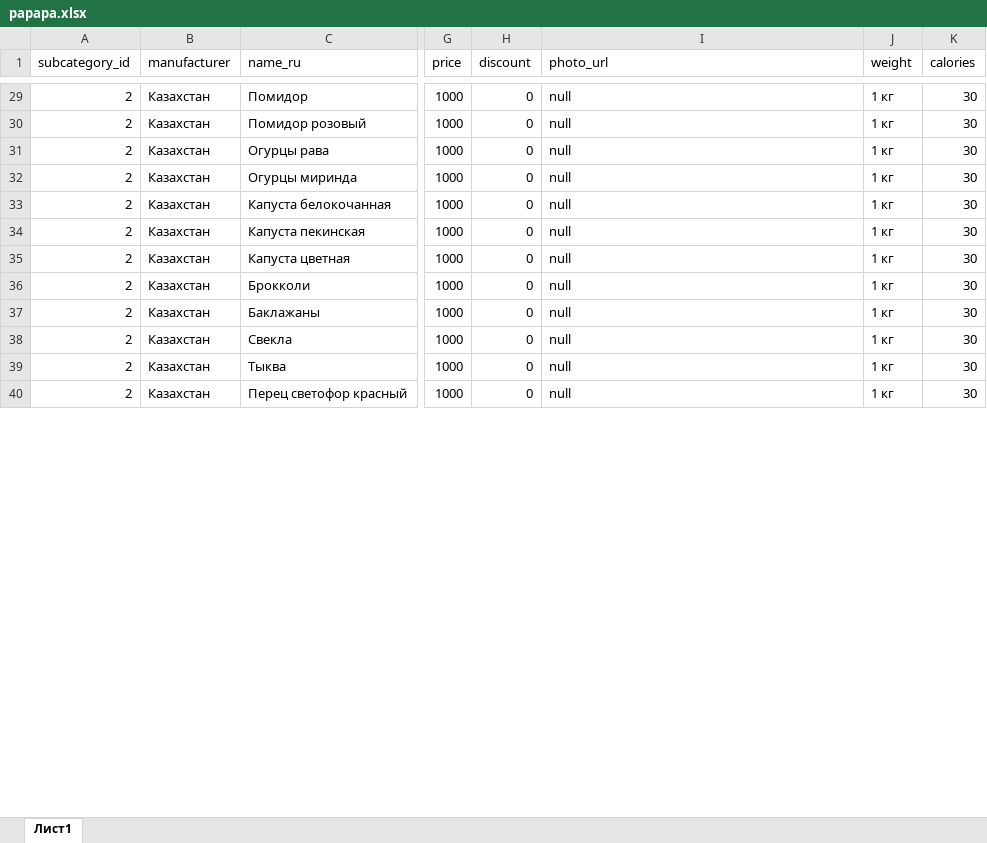
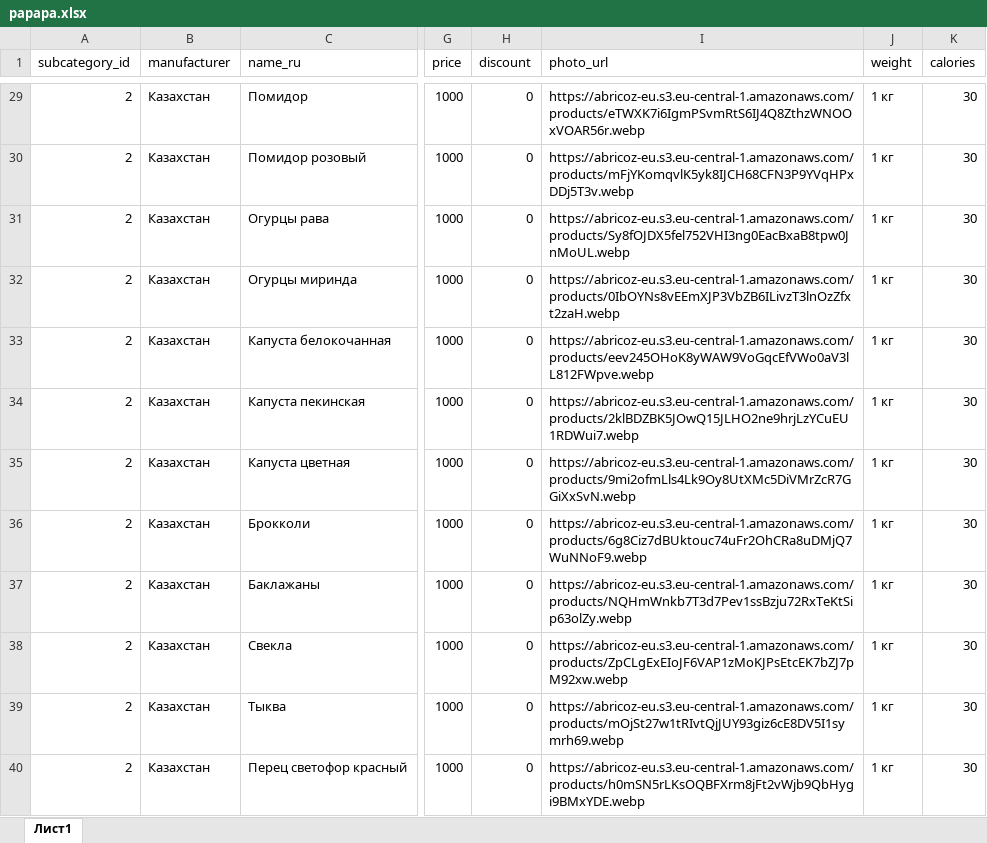
Before and after one commit to vyunner/abricoz-backend, an Excel workbook: database/seeders/xlsx/papapa.xlsx, sheet Лист1, drawn as a sheet; only a part is shown, gaps mark what is left out; values as stored, in another font and other column widths than the file's, no borders; the diff covers the shown part only; the diff names each change by its address in the sheet, - before the commit and + after, or states it on an @@ line.

Commit message:
M  database/seeders/ProductsSeeder.php M  database/seeders/xlsx/papapa.xlsx

```diff
--- a/database/seeders/xlsx/papapa.xlsx (sheet Лист1)
+++ b/database/seeders/xlsx/papapa.xlsx (sheet Лист1)
-I29 (photo_url): null
+I29 (photo_url): https://abricoz-eu.s3.eu-central-1.amazonaws.com/products/eTWXK7i6IgmPSvmRtS6IJ4Q8ZthzWNOOxVOAR56r.webp
-I30 (photo_url): null
+I30 (photo_url): https://abricoz-eu.s3.eu-central-1.amazonaws.com/products/mFjYKomqvlK5yk8IJCH68CFN3P9YVqHPxDDj5T3v.webp
-I31 (photo_url): null
+I31 (photo_url): https://abricoz-eu.s3.eu-central-1.amazonaws.com/products/Sy8fOJDX5fel752VHI3ng0EacBxaB8tpw0JnMoUL.webp
-I32 (photo_url): null
+I32 (photo_url): https://abricoz-eu.s3.eu-central-1.amazonaws.com/products/0IbOYNs8vEEmXJP3VbZB6ILivzT3lnOzZfxt2zaH.webp
-I33 (photo_url): null
+I33 (photo_url): https://abricoz-eu.s3.eu-central-1.amazonaws.com/products/eev245OHoK8yWAW9VoGqcEfVWo0aV3lL812FWpve.webp
-I34 (photo_url): null
+I34 (photo_url): https://abricoz-eu.s3.eu-central-1.amazonaws.com/products/2klBDZBK5JOwQ15JLHO2ne9hrjLzYCuEU1RDWui7.webp
-I35 (photo_url): null
+I35 (photo_url): https://abricoz-eu.s3.eu-central-1.amazonaws.com/products/9mi2ofmLls4Lk9Oy8UtXMc5DiVMrZcR7GGiXxSvN.webp
-I36 (photo_url): null
+I36 (photo_url): https://abricoz-eu.s3.eu-central-1.amazonaws.com/products/6g8Ciz7dBUktouc74uFr2OhCRa8uDMjQ7WuNNoF9.webp
-I37 (photo_url): null
+I37 (photo_url): https://abricoz-eu.s3.eu-central-1.amazonaws.com/products/NQHmWnkb7T3d7Pev1ssBzju72RxTeKtSip63olZy.webp
-I38 (photo_url): null
+I38 (photo_url): https://abricoz-eu.s3.eu-central-1.amazonaws.com/products/ZpCLgExEIoJF6VAP1zMoKJPsEtcEK7bZJ7pM92xw.webp
-I39 (photo_url): null
+I39 (photo_url): https://abricoz-eu.s3.eu-central-1.amazonaws.com/products/mOjSt27w1tRIvtQjJUY93giz6cE8DV5I1symrh69.webp
-I40 (photo_url): null
+I40 (photo_url): https://abricoz-eu.s3.eu-central-1.amazonaws.com/products/h0mSN5rLKsOQBFXrm8jFt2vWjb9QbHygi9BMxYDE.webp
```
Also changed, not shown: 1 added row and 42 edited cells elsewhere in this sheet, 1 other file.
